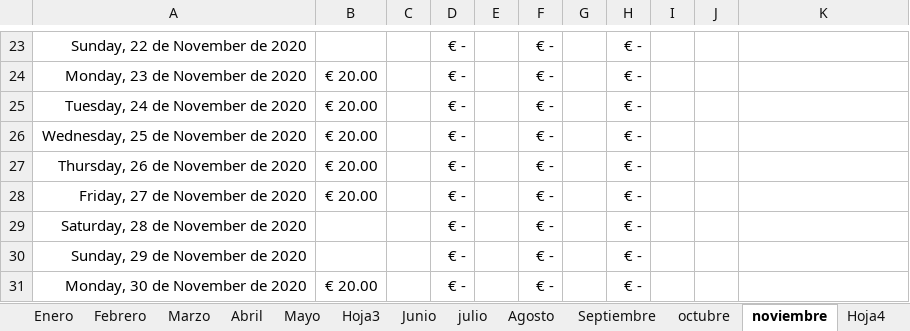
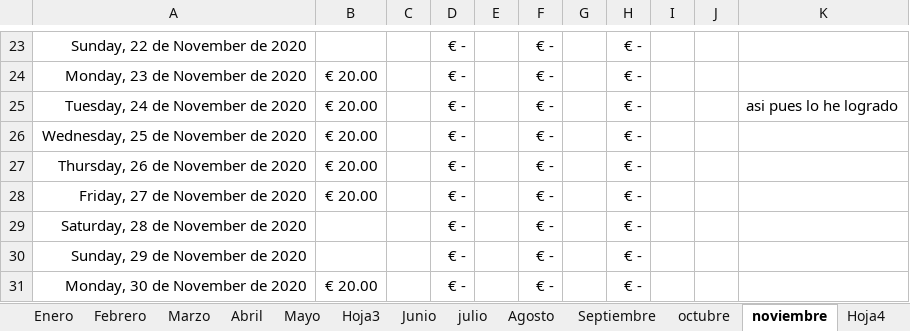
Before and after one commit to juanforero/prueba, an Excel workbook: 2020.xlsx, sheet noviembre, drawn as a sheet; only a part is shown, gaps mark what is left out; values as stored, in another font and other column widths than the file's, no borders; the diff names each change by its address in the sheet, - before the commit and + after, or states it on an @@ line.

Commit message:
Update 2020.xlsx

```diff
--- a/2020.xlsx (sheet noviembre)
+++ b/2020.xlsx (sheet noviembre)
-K25: (empty)
+K25: asi pues lo he logrado
```
